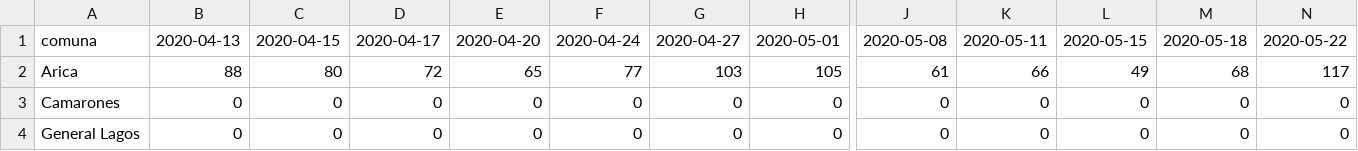
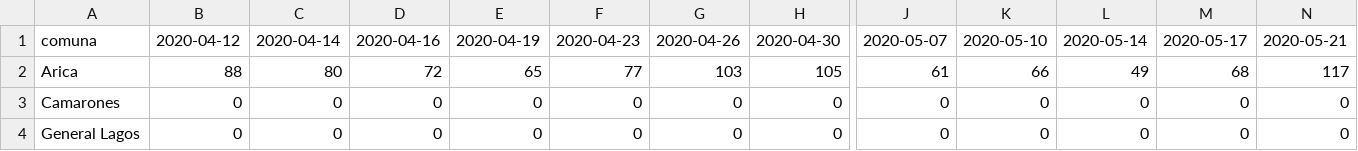
Before and after one commit to javierlopeza/datos-coronavirus-chile, a CSV file: raw_data/comunas/series_activos_comunas.csv, drawn as a sheet; only a part is shown, gaps mark what is left out; the diff covers the shown part only; the diff names each change by its address in the sheet, - before the commit and + after, or states it on an @@ line.

```diff
--- a/raw_data/comunas/series_activos_comunas.csv
+++ b/raw_data/comunas/series_activos_comunas.csv
-B1: 2020-04-13
+B1: 2020-04-12
-C1: 2020-04-15
+C1: 2020-04-14
-D1: 2020-04-17
+D1: 2020-04-16
-E1: 2020-04-20
+E1: 2020-04-19
-F1: 2020-04-24
+F1: 2020-04-23
-G1: 2020-04-27
+G1: 2020-04-26
-H1: 2020-05-01
+H1: 2020-04-30
-J1: 2020-05-08
+J1: 2020-05-07
-K1: 2020-05-11
+K1: 2020-05-10
-L1: 2020-05-15
+L1: 2020-05-14
-M1: 2020-05-18
+M1: 2020-05-17
-N1: 2020-05-22
+N1: 2020-05-21
```
Also changed, not shown: 3 edited cells elsewhere in this file, raw_data/chile/serie_activos_chile.csv, raw_data/regiones/series_activos_regiones.csv.
